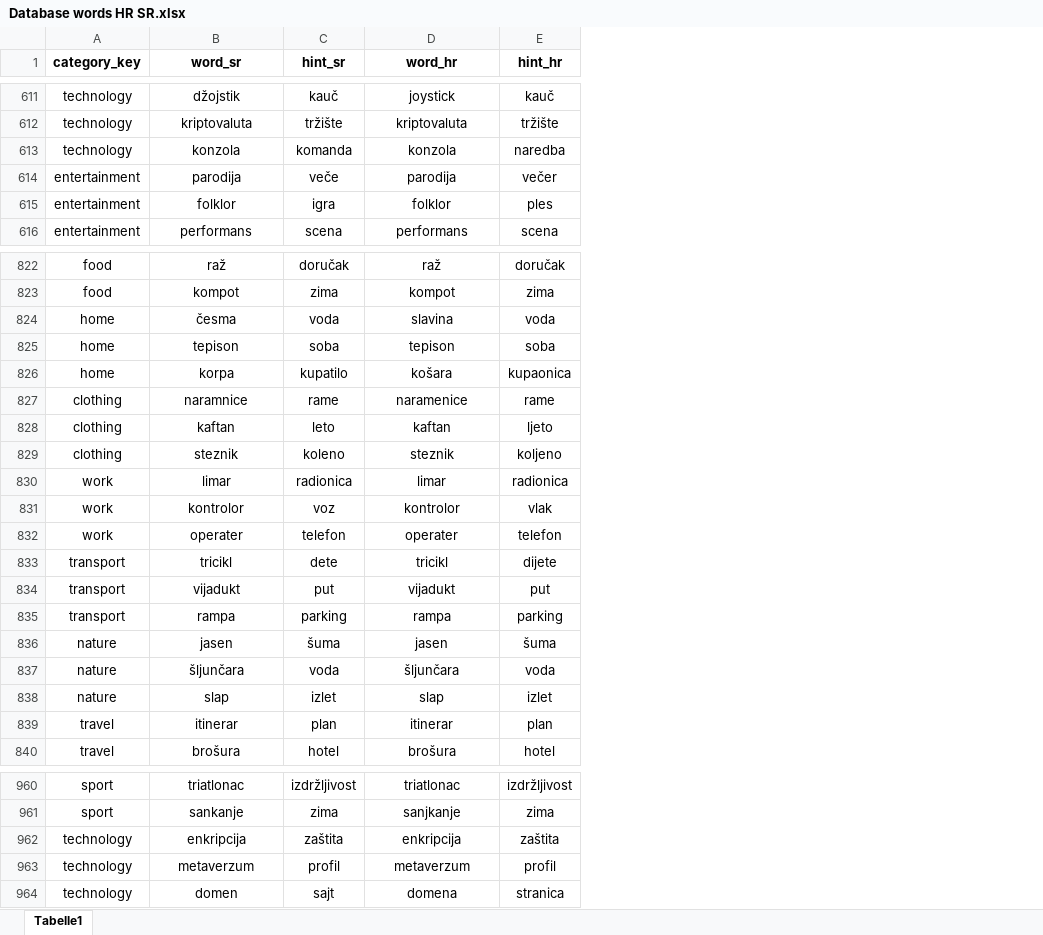
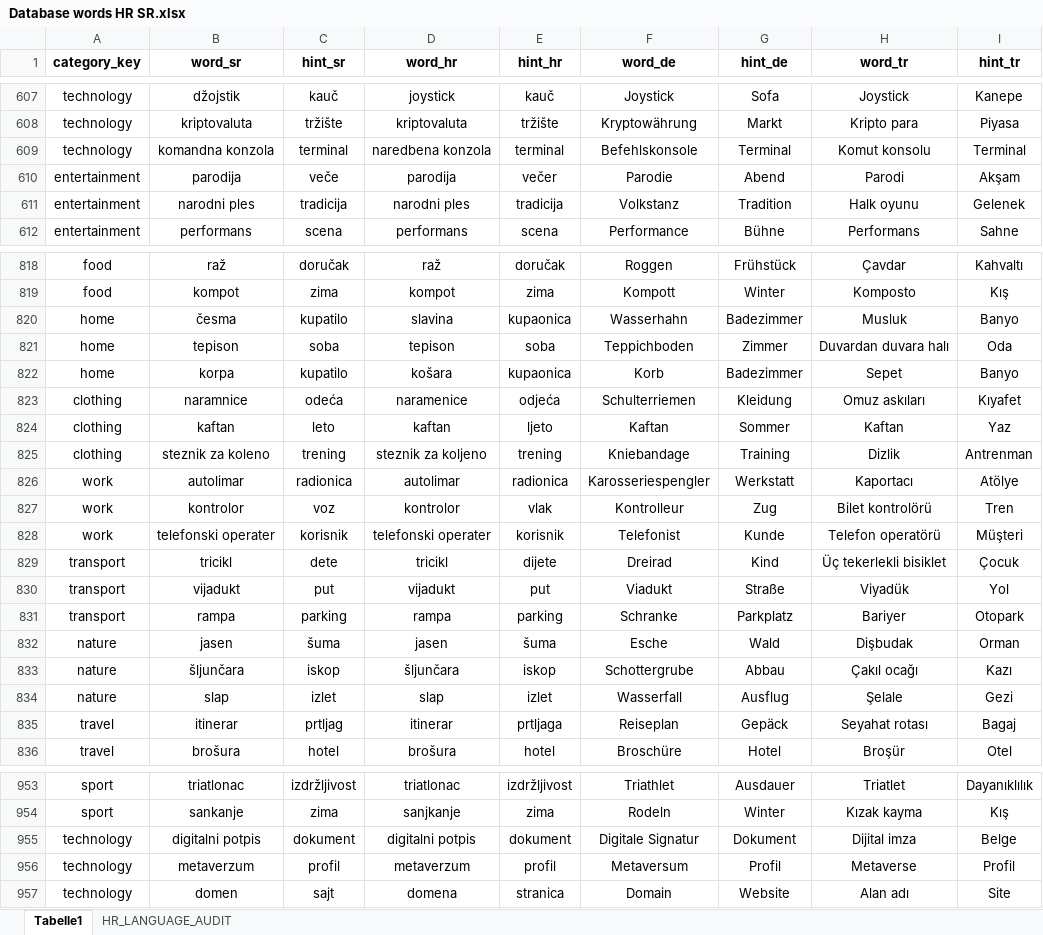
Before and after one commit to verbabic/Varalica_webapp, an Excel workbook: data/Database words HR SR.xlsx, sheet Tabelle1, drawn as a sheet; only a part is shown, gaps mark what is left out; values as stored, in another font and other column widths than the file's, no borders; removed rows and columns are numbered as before the commit, all else as after; the diff covers the shown part only; the diff names each change by its address in the sheet, - before the commit and + after, or states it on an @@ line.

```diff
--- a/data/Database words HR SR.xlsx (sheet Tabelle1)
+++ b/data/Database words HR SR.xlsx (sheet Tabelle1)
+sheet tab: HR_LANGUAGE_AUDIT
+column F (word_de), rows 607-608: Joystick | Kryptowährung; row 610: Parodie; row 612: Performance; rows 818-824: Roggen | Kompott | Wasserhahn | Teppichboden | Korb | Schulterriemen | Kaftan; rows 826-827: Karosseriespengler | Kontrolleur; rows 829-836: Dreirad | Viadukt | Schranke | Esche | Schottergrube | Wasserfall | Reiseplan | Broschüre; rows 953-954: Triathlet | Rodeln; rows 956-957: Metaversum | Domain
+column G (hint_de), rows 607-608: Sofa | Markt; row 610: Abend; row 612: Bühne; rows 818-824: Frühstück | Winter | Badezimmer | Zimmer | Badezimmer | Kleidung | Sommer; rows 826-827: Werkstatt | Zug; rows 829-836: Kind | Straße | Parkplatz | Wald | Abbau | Ausflug | Gepäck | Hotel; rows 953-954: Ausdauer | Winter; rows 956-957: Profil | Website
+column H (word_tr), rows 607-608: Joystick | Kripto para; row 610: Parodi; row 612: Performans; rows 818-824: Çavdar | Komposto | Musluk | Duvardan duvara halı | Sepet | Omuz askıları | Kaftan; rows 826-827: Kaportacı | Bilet kontrolörü; rows 829-836: Üç tekerlekli bisiklet | Viyadük | Bariyer | Dişbudak | Çakıl ocağı | Şelale | Seyahat rotası | Broşür; rows 953-954: Triatlet | Kızak kayma; rows 956-957: Metaverse | Alan adı
+column I (hint_tr), rows 607-608: Kanepe | Piyasa; row 610: Akşam; row 612: Sahne; rows 818-824: Kahvaltı | Kış | Banyo | Oda | Banyo | Kıyafet | Yaz; rows 826-827: Atölye | Tren; rows 829-836: Çocuk | Yol | Otopark | Orman | Kazı | Gezi | Bagaj | Otel; rows 953-954: Dayanıklılık | Kış; rows 956-957: Profil | Site
-row 613: technology | konzola | komanda | konzola | naredba
+row 609: technology | komandna konzola | terminal | naredbena konzola | terminal | Befehlskonsole | Terminal | Komut konsolu | Terminal
-row 615: entertainment | folklor | igra | folklor | ples
+row 611: entertainment | narodni ples | tradicija | narodni ples | tradicija | Volkstanz | Tradition | Halk oyunu | Gelenek
-C820 (hint_sr): voda
+C820 (hint_sr): kupatilo
-D820 (word_hr): slаvina
+D820 (word_hr): slavina
-E820 (hint_hr): voda
+E820 (hint_hr): kupaonica
-C823 (hint_sr): rame
+C823 (hint_sr): odeća
-E823 (hint_hr): rame
+E823 (hint_hr): odjeća
-row 829: clothing | steznik | koleno | steznik | koljeno
+row 825: clothing | steznik za koleno | trening | steznik za koljeno | trening | Kniebandage | Training | Dizlik | Antrenman
-B826 (word_sr): limar
+B826 (word_sr): autolimar
-D826 (word_hr): limar
+D826 (word_hr): autolimar
-row 832: work | operater | telefon | operater | telefon
+row 828: work | telefonski operater | korisnik | telefonski operater | korisnik | Telefonist | Kunde | Telefon operatörü | Müşteri
-C833 (hint_sr): voda
+C833 (hint_sr): iskop
-E833 (hint_hr): voda
+E833 (hint_hr): iskop
-C835 (hint_sr): plan
+C835 (hint_sr): prtljag
-E835 (hint_hr): plan
+E835 (hint_hr): prtljaga
-row 962: technology | enkripcija | zaštita | enkripcija | zaštita
+row 955: technology | digitalni potpis | dokument | digitalni potpis | dokument | Digitale Signatur | Dokument | Dijital imza | Belge
```
Also changed, not shown: 174 added rows, 19 removed rows and 206 edited cells elsewhere in this sheet, 34 other files.
